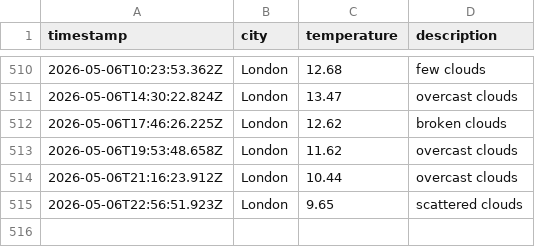
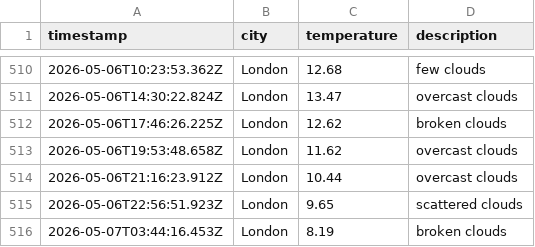
Before and after one commit to papaparadox/weatherAppJS, a CSV file: data/weather_log.csv, drawn as a sheet; only a part is shown, gaps mark what is left out; the diff names each change by its address in the sheet, - before the commit and + after, or states it on an @@ line.

```diff
--- a/data/weather_log.csv
+++ b/data/weather_log.csv
+row 516: 2026-05-07T03:44:16.453Z | London | 8.19 | broken clouds
```
Also changed, not shown: 1 other file.
